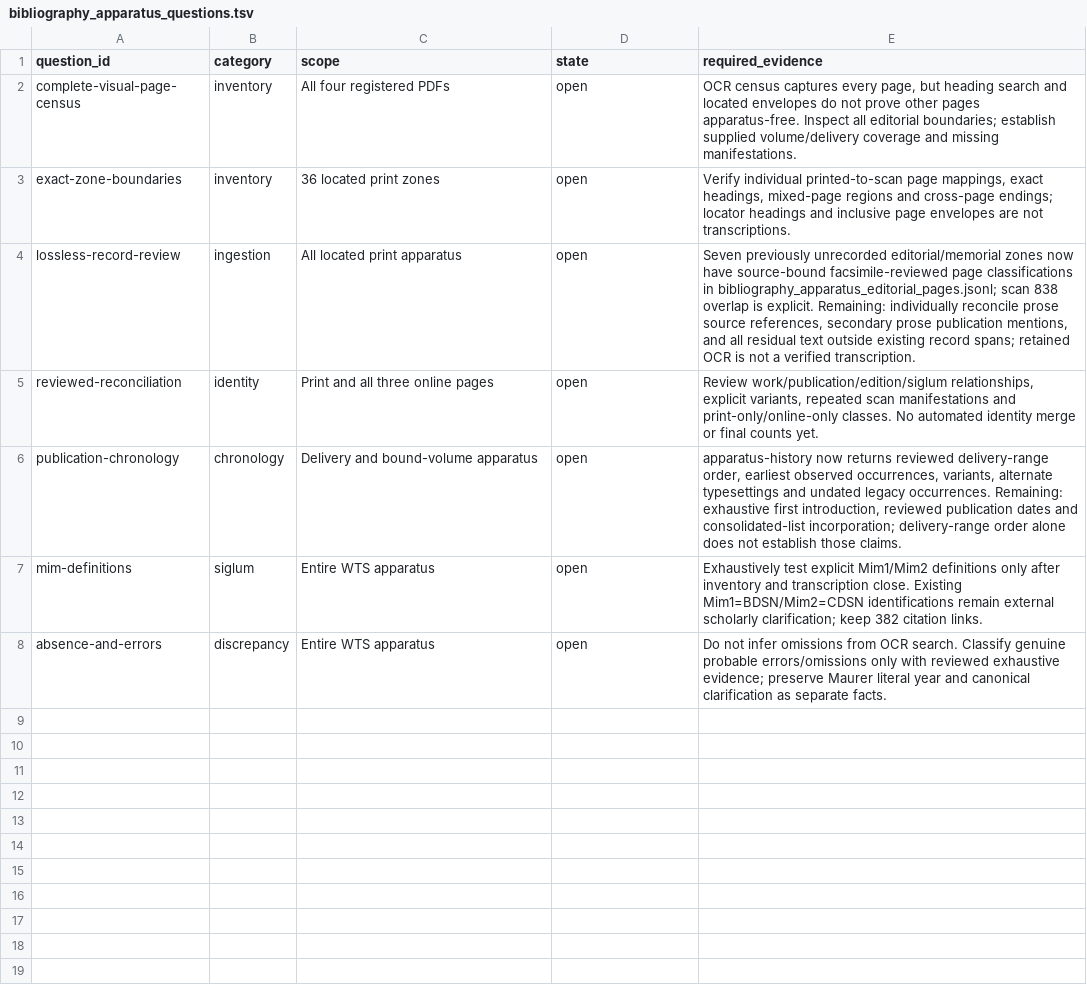
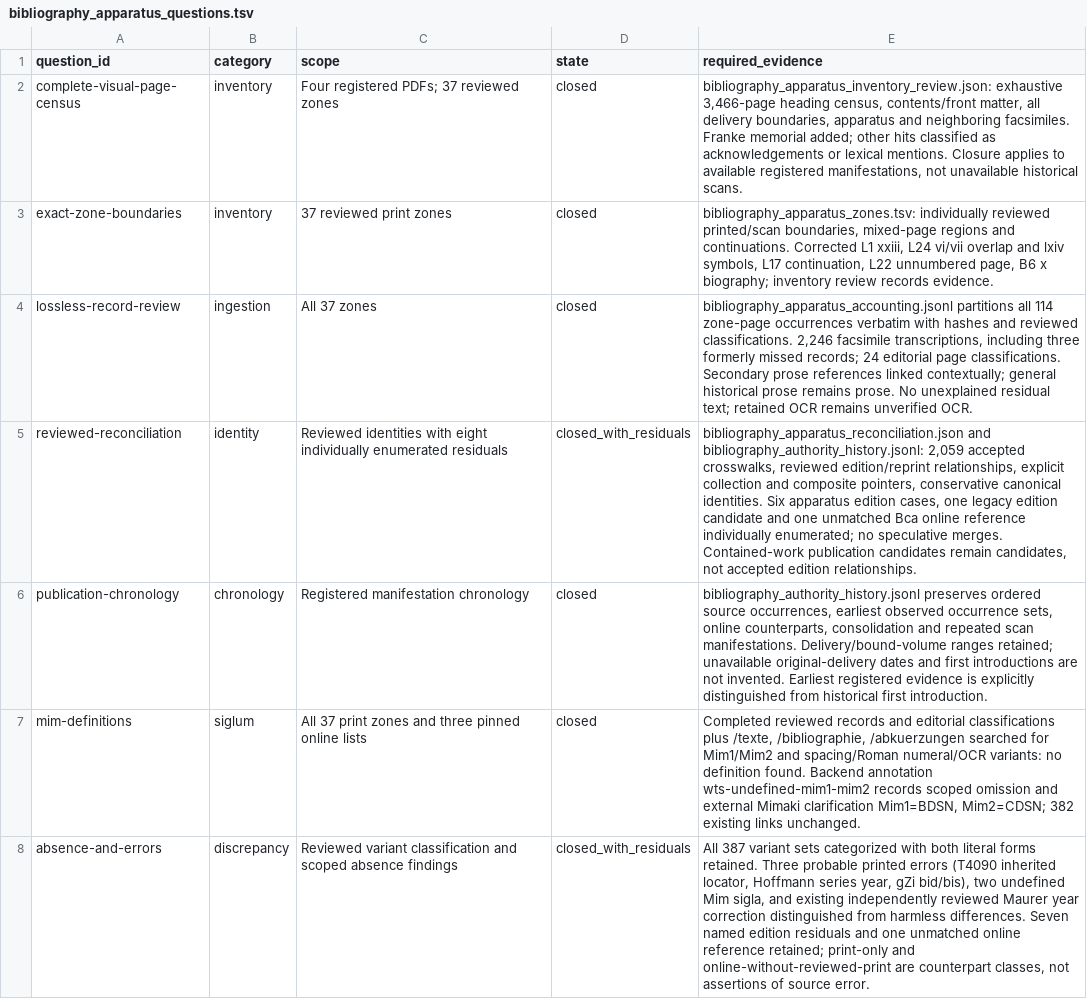
Before and after one commit to nh36/WtSOCR, a TSV file: data/bibliography_apparatus_questions.tsv, drawn as a sheet.

Commit message:
Complete registered WTS bibliography reconciliation and scholarly history
Close the 37-zone apparatus census and lossless accounting; retain 2,246 reviewed print occurrences, 2,059 online crosswalks and eight named residual relationships. Integrate canonical work/publication memberships, delivery-order histories, classified literal variants and source-error annotations into the existing backend.

Record the absence of Mim1/Mim2 definitions in the available apparatus and preserve their external Mimaki clarification. Keep all citation links and release/current unchanged.

```diff
--- a/data/bibliography_apparatus_questions.tsv
+++ b/data/bibliography_apparatus_questions.tsv
@@ -1,8 +1,8 @@
 question_id	category	scope	state	required_evidence
-complete-visual-page-census	inventory	All four registered PDFs	open	OCR census captures every page, but heading search and located envelopes do not prove other pages apparatus-free. Inspect all editorial boundaries; establish supplied volume/delivery coverage and missing manifestations.
-exact-zone-boundaries	inventory	36 located print zones	open	Verify individual printed-to-scan page mappings, exact headings, mixed-page regions and cross-page endings; locator headings and inclusive page envelopes are not transcriptions.
-lossless-record-review	ingestion	All located print apparatus	open	Seven previously unrecorded editorial/memorial zones now have source-bound facsimile-reviewed page classifications in bibliography_apparatus_editorial_pages.jsonl; scan 838 overlap is explicit. Remaining: individually reconcile prose source references, secondary prose publication mentions, and all residual text outside existing record spans; retained OCR is not a verified transcription.
-reviewed-reconciliation	identity	Print and all three online pages	open	Review work/publication/edition/siglum relationships, explicit variants, repeated scan manifestations and print-only/online-only classes. No automated identity merge or final counts yet.
-publication-chronology	chronology	Delivery and bound-volume apparatus	open	apparatus-history now returns reviewed delivery-range order, earliest observed occurrences, variants, alternate typesettings and undated legacy occurrences. Remaining: exhaustive first introduction, reviewed publication dates and consolidated-list incorporation; delivery-range order alone does not establish those claims.
-mim-definitions	siglum	Entire WTS apparatus	open	Exhaustively test explicit Mim1/Mim2 definitions only after inventory and transcription close. Existing Mim1=BDSN/Mim2=CDSN identifications remain external scholarly clarification; keep 382 citation links.
-absence-and-errors	discrepancy	Entire WTS apparatus	open	Do not infer omissions from OCR search. Classify genuine probable errors/omissions only with reviewed exhaustive evidence; preserve Maurer literal year and canonical clarification as separate facts.
+complete-visual-page-census	inventory	Four registered PDFs; 37 reviewed zones	closed	bibliography_apparatus_inventory_review.json: exhaustive 3,466-page heading census, contents/front matter, all delivery boundaries, apparatus and neighboring facsimiles. Franke memorial added; other hits classified as acknowledgements or lexical mentions. Closure applies to available registered manifestations, not unavailable historical scans.
+exact-zone-boundaries	inventory	37 reviewed print zones	closed	bibliography_apparatus_zones.tsv: individually reviewed printed/scan boundaries, mixed-page regions and continuations. Corrected L1 xxiii, L24 vi/vii overlap and lxiv symbols, L17 continuation, L22 unnumbered page, B6 x biography; inventory review records evidence.
+lossless-record-review	ingestion	All 37 zones	closed	bibliography_apparatus_accounting.jsonl partitions all 114 zone-page occurrences verbatim with hashes and reviewed classifications. 2,246 facsimile transcriptions, including three formerly missed records; 24 editorial page classifications. Secondary prose references linked contextually; general historical prose remains prose. No unexplained residual text; retained OCR remains unverified OCR.
+reviewed-reconciliation	identity	Reviewed identities with eight individually enumerated residuals	closed_with_residuals	bibliography_apparatus_reconciliation.json and bibliography_authority_history.jsonl: 2,059 accepted crosswalks, reviewed edition/reprint relationships, explicit collection and composite pointers, conservative canonical identities. Six apparatus edition cases, one legacy edition candidate and one unmatched Bca online reference individually enumerated; no speculative merges. Contained-work publication candidates remain candidates, not accepted edition relationships.
+publication-chronology	chronology	Registered manifestation chronology	closed	bibliography_authority_history.jsonl preserves ordered source occurrences, earliest observed occurrence sets, online counterparts, consolidation and repeated scan manifestations. Delivery/bound-volume ranges retained; unavailable original-delivery dates and first introductions are not invented. Earliest registered evidence is explicitly distinguished from historical first introduction.
+mim-definitions	siglum	All 37 print zones and three pinned online lists	closed	Completed reviewed records and editorial classifications plus /texte, /bibliographie, /abkuerzungen searched for Mim1/Mim2 and spacing/Roman numeral/OCR variants: no definition found. Backend annotation wts-undefined-mim1-mim2 records scoped omission and external Mimaki clarification Mim1=BDSN, Mim2=CDSN; 382 existing links unchanged.
+absence-and-errors	discrepancy	Reviewed variant classification and scoped absence findings	closed_with_residuals	All 387 variant sets categorized with both literal forms retained. Three probable printed errors (T4090 inherited locator, Hoffmann series year, gZi bid/bis), two undefined Mim sigla, and existing independently reviewed Maurer year correction distinguished from harmless differences. Seven named edition residuals and one unmatched online reference retained; print-only and online-without-reviewed-print are counterpart classes, not assertions of source error.
```
Also changed, not shown: 17 other files.
